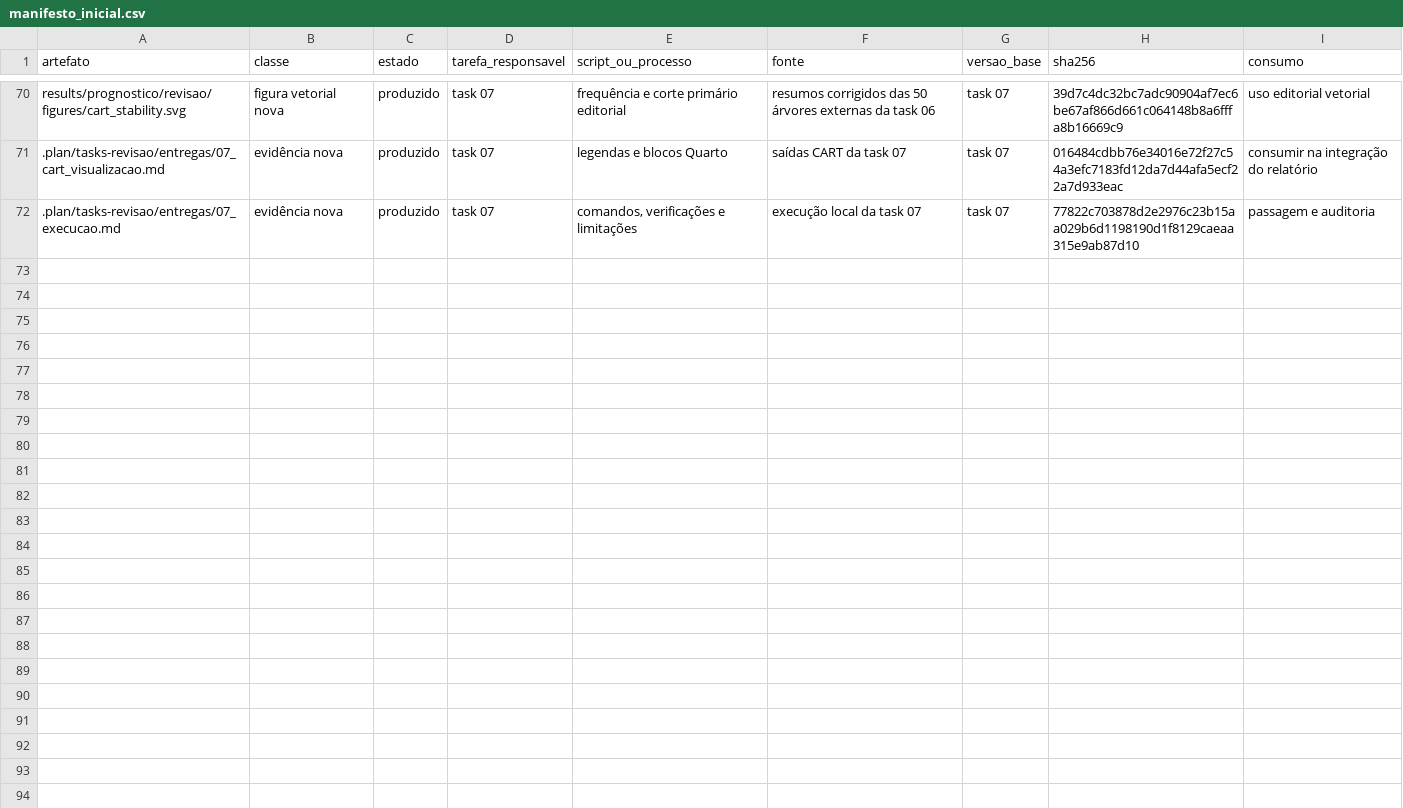
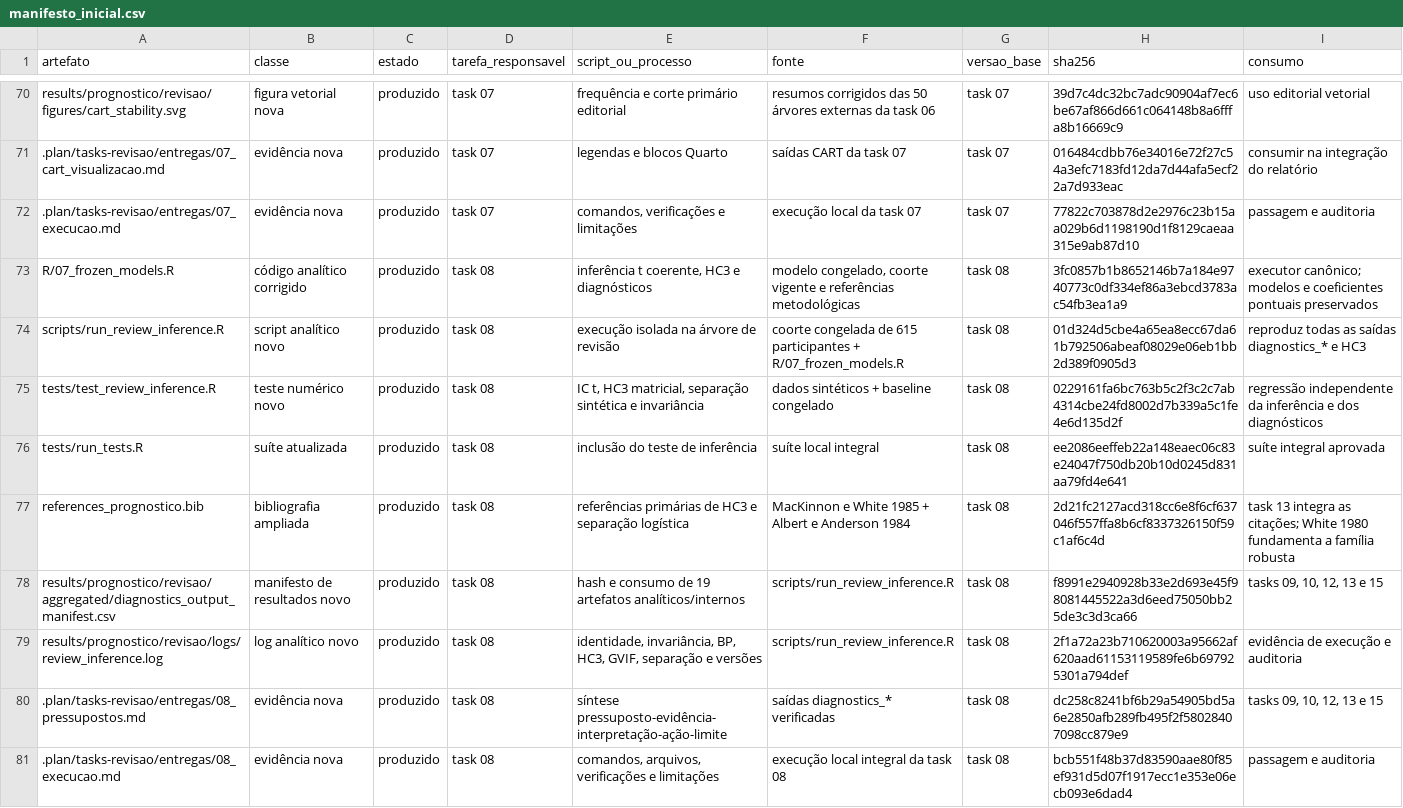
Before and after one commit to caiosainvallio/scoliosis_model, a CSV file: results/prognostico/revisao/logs/manifesto_inicial.csv, drawn as a sheet; only a part is shown, gaps mark what is left out; the diff names each change by its address in the sheet, - before the commit and + after, or states it on an @@ line.

Commit message:
Finalize Task 08 - Robust Assumptions and Inference; update status to completed, document execution details, and produce outputs including diagnostic summaries, coefficient comparisons, and evidence matrices for future tasks.

```diff
--- a/results/prognostico/revisao/logs/manifesto_inicial.csv
+++ b/results/prognostico/revisao/logs/manifesto_inicial.csv
+row 73: R/07_frozen_models.R | código analítico corrigido | produzido | task 08 | inferência t coerente, HC3 e diagnósticos | modelo congelado, coorte vigente e referências metodológicas | task 08 | 3fc0857b1b8652146b7a184e9740773c0df334ef86a3ebcd3783ac54fb3ea1a9 | executor canônico; modelos e coeficientes pontuais preservados
+row 74: scripts/run_review_inference.R | script analítico novo | produzido | task 08 | execução isolada na árvore de revisão | coorte congelada de 615 participantes + R/07_frozen_models.R | task 08 | 01d324d5cbe4a65ea8ecc67da61b792506abeaf08029e06eb1bb2d389f0905d3 | reproduz todas as saídas diagnostics_* e HC3
+row 75: tests/test_review_inference.R | teste numérico novo | produzido | task 08 | IC t, HC3 matricial, separação sintética e invariância | dados sintéticos + baseline congelado | task 08 | 0229161fa6bc763b5c2f3c2c7ab4314cbe24fd8002d7b339a5c1fe4e6d135d2f | regressão independente da inferência e dos diagnósticos
+row 76: tests/run_tests.R | suíte atualizada | produzido | task 08 | inclusão do teste de inferência | suíte local integral | task 08 | ee2086eeffeb22a148eaec06c83e24047f750db20b10d0245d831aa79fd4e641 | suíte integral aprovada
+row 77: references_prognostico.bib | bibliografia ampliada | produzido | task 08 | referências primárias de HC3 e separação logística | MacKinnon e White 1985 + Albert e Anderson 1984 | task 08 | 2d21fc2127acd318cc6e8f6cf637046f557ffa8b6cf8337326150f59c1af6c4d | task 13 integra as citações; White 1980 fundamenta a família robusta
+row 78: results/prognostico/revisao/aggregated/diagnostics_output_manifest.csv | manifesto de resultados novo | produzido | task 08 | hash e consumo de 19 artefatos analíticos/internos | scripts/run_review_inference.R | task 08 | f8991e2940928b33e2d693e45f98081445522a3d6eed75050bb25de3c3d3ca66 | tasks 09, 10, 12, 13 e 15
+row 79: results/prognostico/revisao/logs/review_inference.log | log analítico novo | produzido | task 08 | identidade, invariância, BP, HC3, GVIF, separação e versões | scripts/run_review_inference.R | task 08 | 2f1a72a23b710620003a95662af620aad61153119589fe6b697925301a794def | evidência de execução e auditoria
+row 80: .plan/tasks-revisao/entregas/08_pressupostos.md | evidência nova | produzido | task 08 | síntese pressuposto-evidência-interpretação-ação-limite | saídas diagnostics_* verificadas | task 08 | dc258c8241bf6b29a54905bd5a6e2850afb289fb495f2f58028407098cc879e9 | tasks 09, 10, 12, 13 e 15
+row 81: .plan/tasks-revisao/entregas/08_execucao.md | evidência nova | produzido | task 08 | comandos, arquivos, verificações e limitações | execução local integral da task 08 | task 08 | bcb551f48b37d83590aae80f85ef931d5d07f1917ecc1e353e06ecb093e6dad4 | passagem e auditoria
```
Also changed, not shown: 29 other files.
